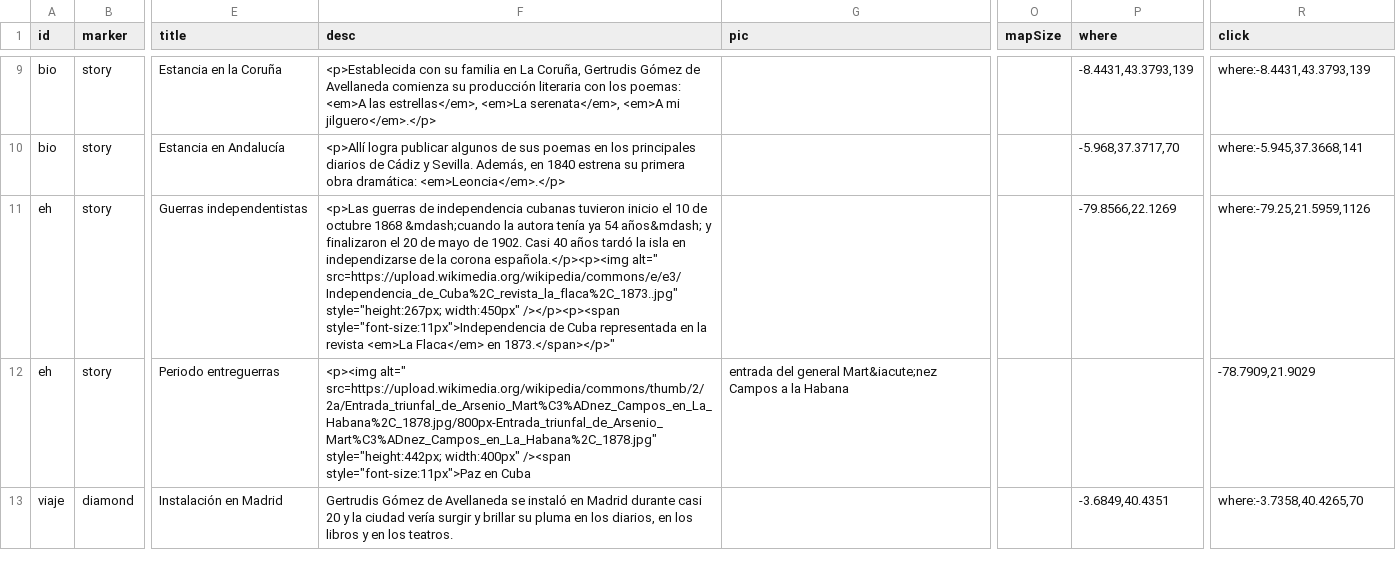
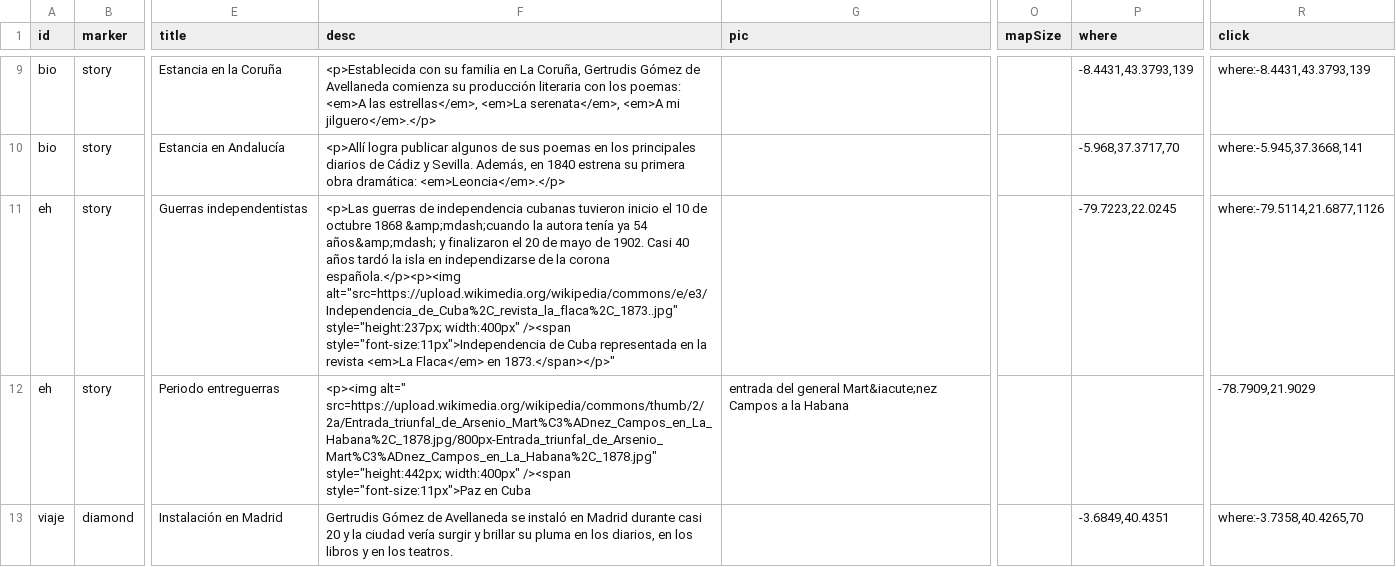
Before and after one commit to gntobonb/ND-, a CSV file: democomas.csv, drawn as a sheet; only a part is shown, gaps mark what is left out; the diff names each change by its address in the sheet, - before the commit and + after, or states it on an @@ line.

Commit message:
Update democomas.csv

```diff
--- a/democomas.csv
+++ b/democomas.csv
-F11 (desc): …octubre 1868 &mdash;cuando la autora tenía ya 54 años&mdash; y finalizaron el 20 de mayo de 1902. Casi 40 años tardó la isla en independizarse de la corona española.</p><p><img alt=" src=https://upload.wikimedia.org/wikipedia/commons/e/e3/Independencia_de_Cuba%2C_revista_la_flaca%2C_1873..jpg" style="height:267px; width:450px" /></p><p><span style="font-size:11px">Independencia de…
+F11 (desc): …octubre 1868 &amp;mdash;cuando la autora tenía ya 54 años&amp;mdash; y finalizaron el 20 de mayo de 1902. Casi 40 años tardó la isla en independizarse de la corona española.</p><p><img alt="src=https://upload.wikimedia.org/wikipedia/commons/e/e3/Independencia_de_Cuba%2C_revista_la_flaca%2C_1873..jpg" style="height:237px; width:400px" /><span style="font-size:11px">Independencia de…
-P11 (where): -79.8566,22.1269
+P11 (where): -79.7223,22.0245
-R11 (click): where:-79.25,21.5959,1126
+R11 (click): where:-79.5114,21.6877,1126
```
